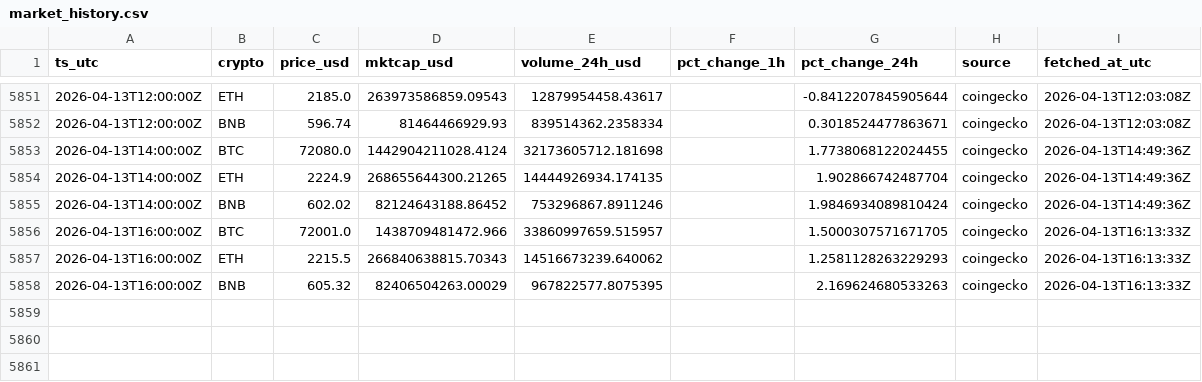
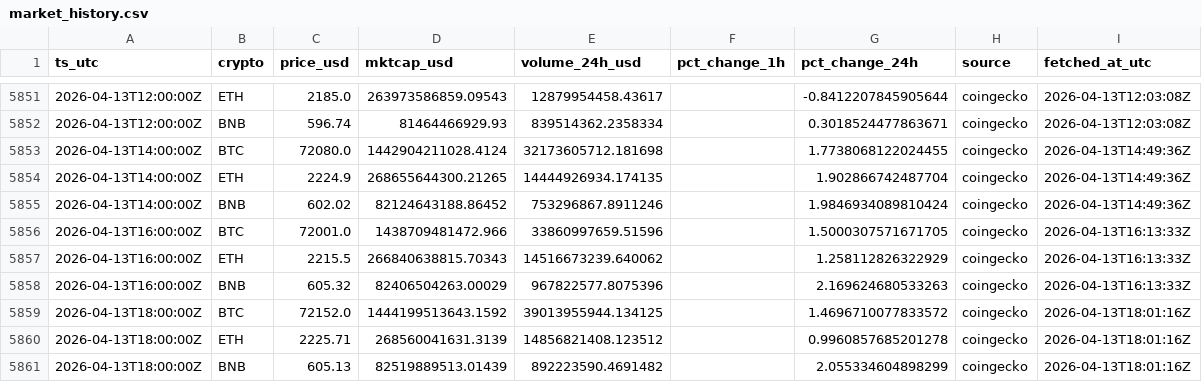
Before and after one commit to gertidokaj/crypto-sentiment-forecasting, a CSV file: data/live/market_history.csv, drawn as a sheet; only a part is shown, gaps mark what is left out.

```diff
--- a/data/live/market_history.csv
+++ b/data/live/market_history.csv
@@ -5855,4 +5855,7 @@ ts_utc,crypto,price_usd,mktcap_usd,volume_24h_usd,pct_change_1h,pct_change_24h,s
 2026-04-13T14:00:00Z,BNB,602.02,82124643188.86452,753296867.8911246,,1.9846934089810424,coingecko,2026-04-13T14:49:36Z
-2026-04-13T16:00:00Z,BTC,72001.0,1438709481472.966,33860997659.515957,,1.5000307571671705,coingecko,2026-04-13T16:13:33Z
-2026-04-13T16:00:00Z,ETH,2215.5,266840638815.70343,14516673239.640062,,1.2581128263229293,coingecko,2026-04-13T16:13:33Z
-2026-04-13T16:00:00Z,BNB,605.32,82406504263.00029,967822577.8075395,,2.169624680533263,coingecko,2026-04-13T16:13:33Z
+2026-04-13T16:00:00Z,BTC,72001.0,1438709481472.966,33860997659.51596,,1.5000307571671705,coingecko,2026-04-13T16:13:33Z
+2026-04-13T16:00:00Z,ETH,2215.5,266840638815.70343,14516673239.640062,,1.258112826322929,coingecko,2026-04-13T16:13:33Z
+2026-04-13T16:00:00Z,BNB,605.32,82406504263.00029,967822577.8075396,,2.169624680533263,coingecko,2026-04-13T16:13:33Z
+2026-04-13T18:00:00Z,BTC,72152.0,1444199513643.1592,39013955944.134125,,1.4696710077833572,coingecko,2026-04-13T18:01:16Z
+2026-04-13T18:00:00Z,ETH,2225.71,268560041631.3139,14856821408.123512,,0.9960857685201278,coingecko,2026-04-13T18:01:16Z
+2026-04-13T18:00:00Z,BNB,605.13,82519889513.01439,892223590.4691482,,2.055334604898299,coingecko,2026-04-13T18:01:16Z
```
Also changed, not shown: data/live/features_latest.csv, data/live/market_latest.csv, 5 other files.
